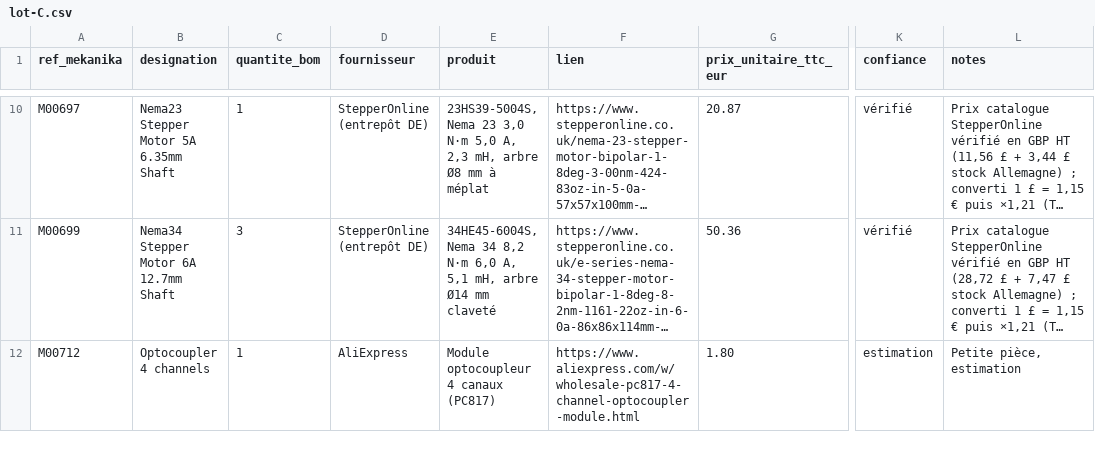
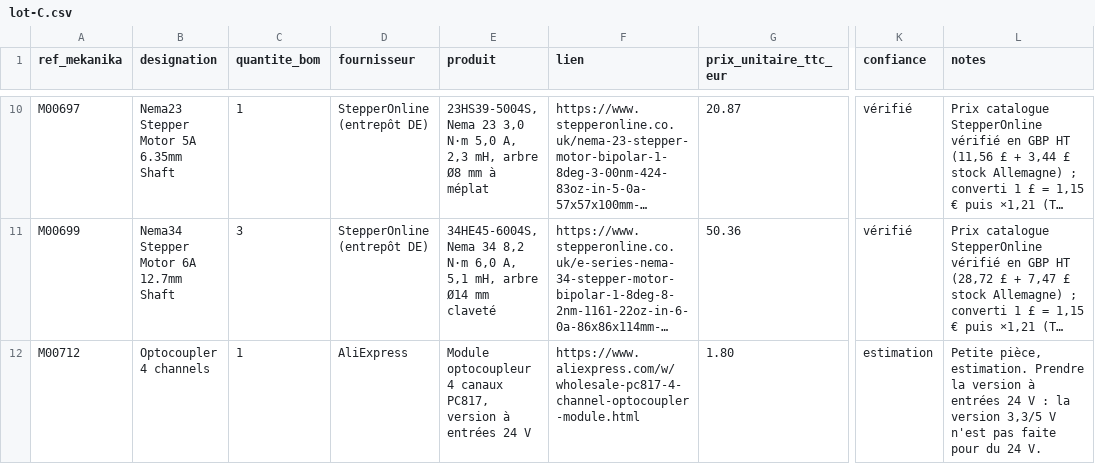
Before and after one commit to wprod/fab-diy, a CSV file: bom/chiffrage/lot-C.csv, drawn as a sheet; only a part is shown, gaps mark what is left out; long unchanged cells end in …; the diff covers the shown part only; the diff names each change by its address in the sheet, - before the commit and + after, or states it on an @@ line.

```diff
--- a/bom/chiffrage/lot-C.csv
+++ b/bom/chiffrage/lot-C.csv
-E12 (produit): …4 canaux (PC817)
+E12 (produit): …4 canaux PC817, version à entrées 24 V
-L12 (notes): Petite pièce, estimation
+L12 (notes): Petite pièce, estimation. Prendre la version à entrées 24 V : la version 3,3/5 V n'est pas faite pour du 24 V.
```
Also changed, not shown: 3 edited cells elsewhere in this file, bom/fab-diy-bom.csv, 14 other files.
